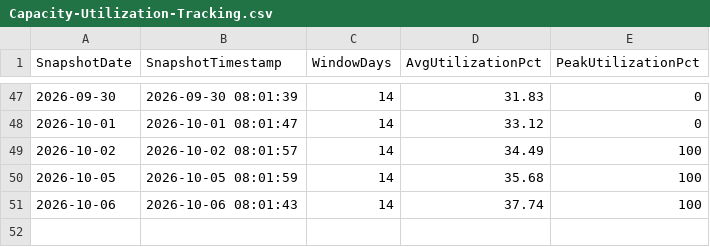
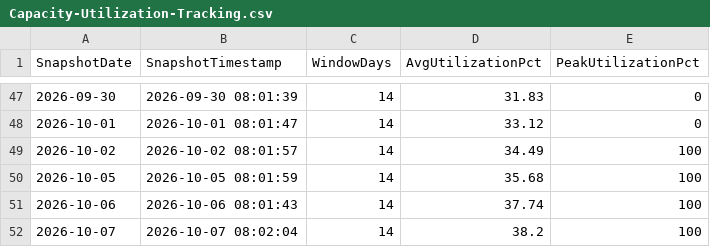
Before and after one commit to SlyFox18/claude-data-projects, a CSV file: projects/fabric-monitoring/documentation/Capacity-Utilization-Tracking.csv, drawn as a sheet; only a part is shown, gaps mark what is left out; the diff names each change by its address in the sheet, - before the commit and + after, or states it on an @@ line.

Commit message:
Auto-update: post-pipeline monitoring 2026-10-07
Scheduled task: Run-PostPipeline-Monitoring
- Refresh history logged
- Data freshness checked
- CU usage updated
- Dashboard regenerated

```diff
--- a/projects/fabric-monitoring/documentation/Capacity-Utilization-Tracking.csv
+++ b/projects/fabric-monitoring/documentation/Capacity-Utilization-Tracking.csv
+row 52: 2026-10-07 | 2026-10-07 08:02:04 | 14 | 38.2 | 100
```
Also changed, not shown: projects/fabric-monitoring/documentation/Dataflow-Freshness-Report.csv, 9 other files.
